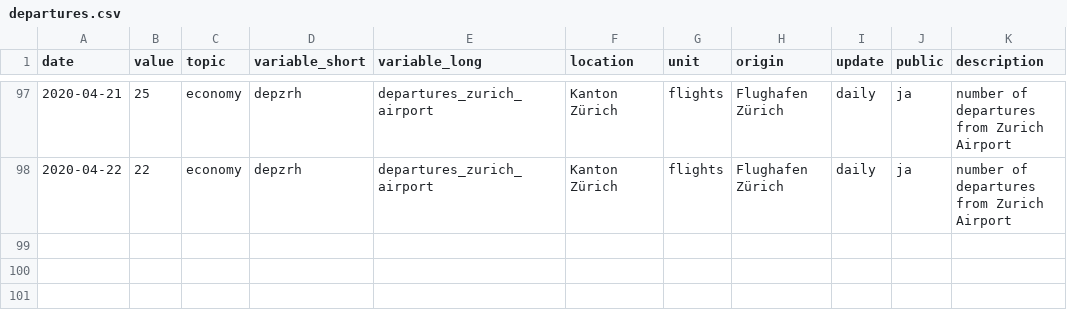
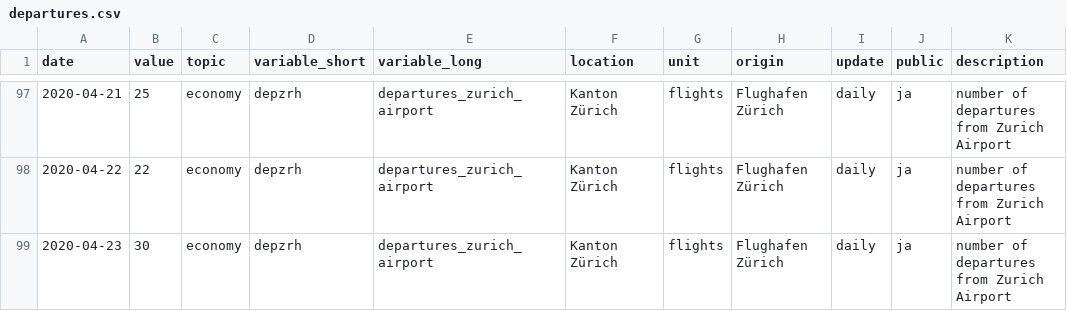
Before and after one commit to statistikZH/covid19monitoring_economy_FlightTraffic, a CSV file: old/departures.csv, drawn as a sheet; only a part is shown, gaps mark what is left out; the diff names each change by its address in the sheet, - before the commit and + after, or states it on an @@ line.

```diff
--- a/old/departures.csv
+++ b/old/departures.csv
+row 99: 2020-04-23 | 30 | economy | depzrh | departures_zurich_airport | Kanton Zürich | flights | Flughafen Zürich | daily | ja | number of departures from Zurich Airport
```
Also changed, not shown: Economy_FlightTraffic.csv, old/arrivals.csv, 1 other file.
